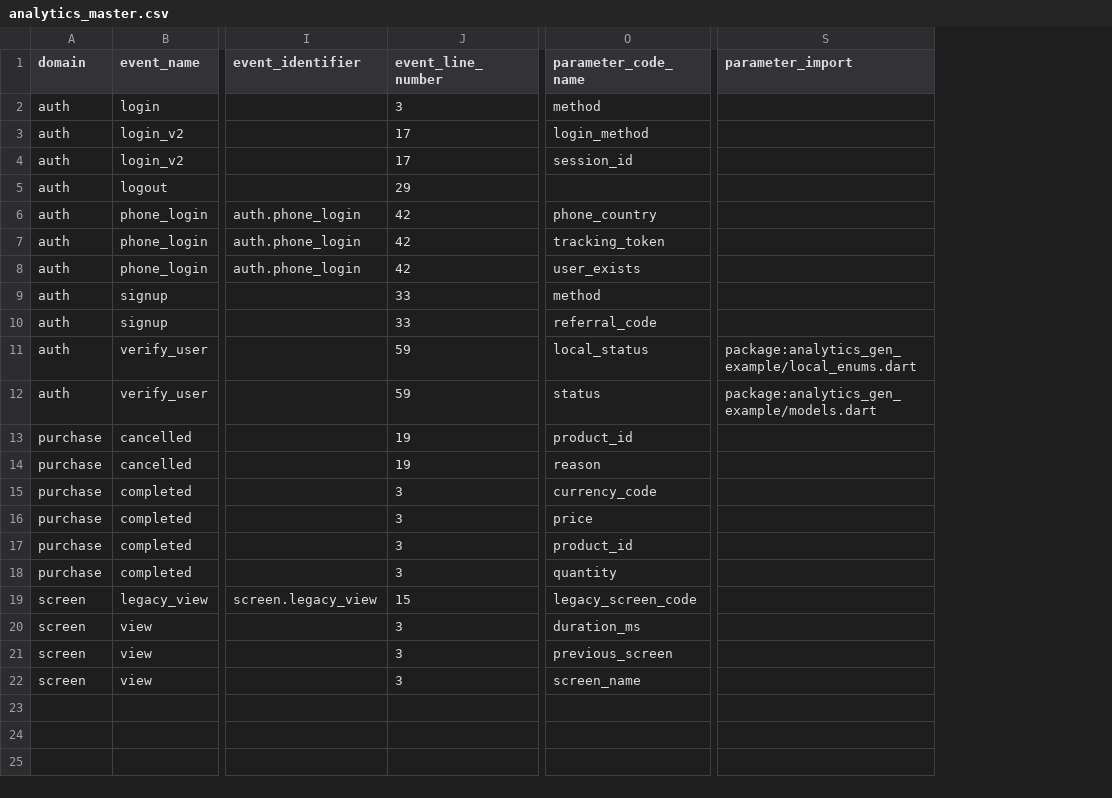
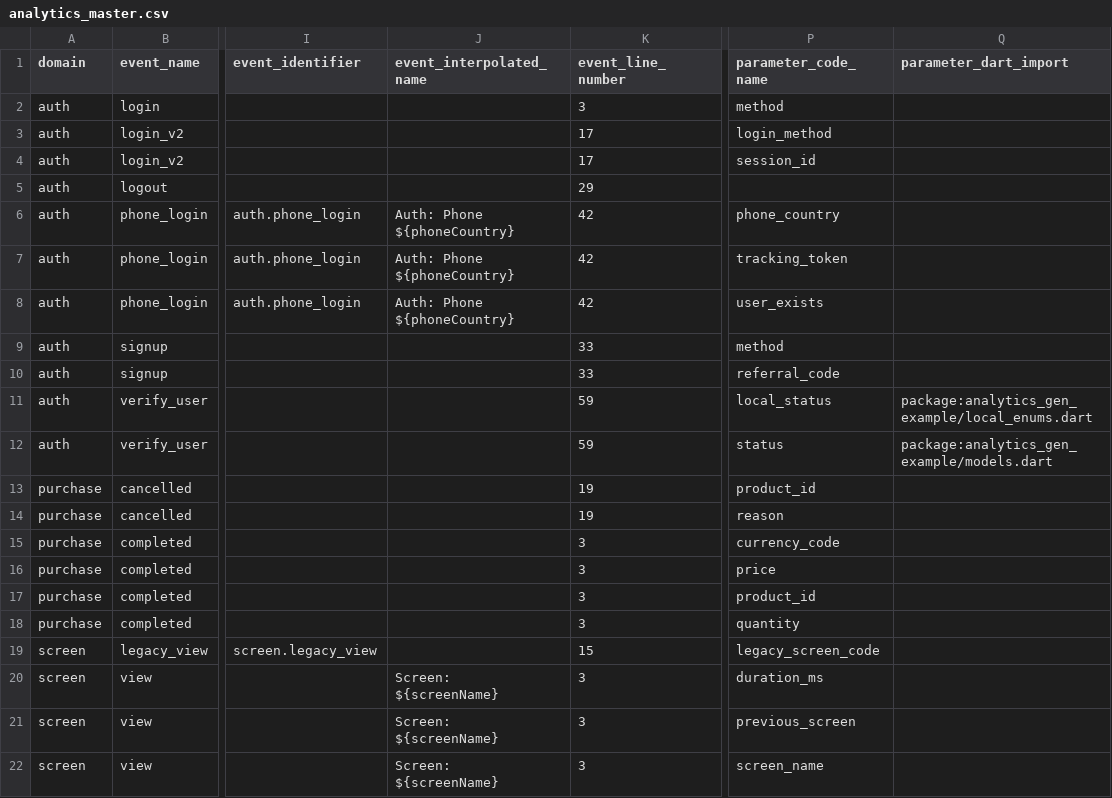
Before and after one commit to yelmuratoff/analytics_gen, a CSV file: example/assets/generated/analytics_master.csv, drawn as a sheet; only a part is shown, gaps mark what is left out; removed rows and columns are numbered as before the commit, all else as after; the diff names each change by its address in the sheet, - before the commit and + after, or states it on an @@ line.

Commit message:
feat: Support interpolated event names in generated analytics, rename parameter import field, and remove audit report.

```diff
--- a/example/assets/generated/analytics_master.csv
+++ b/example/assets/generated/analytics_master.csv
+column J (event_interpolated_name), rows 6-22: Auth: Phone ${phoneCountry} | Auth: Phone ${phoneCountry} | Auth: Phone ${phoneCountry} |  |  |  |  |  |  |  |  |  |  |  | Screen: ${screenName} | Screen: ${screenName} | Screen: ${screenName}
+column Q (parameter_dart_import), rows 11-12: package:analytics_gen_example/local_enums.dart | package:analytics_gen_example/models.dart
-column S (parameter_import), rows 11-12: package:analytics_gen_example/local_enums.dart | package:analytics_gen_example/models.dart
```
Also changed, not shown: example/assets/generated/analytics_events.csv, example/assets/generated/analytics_parameters.csv, 7 other files.
